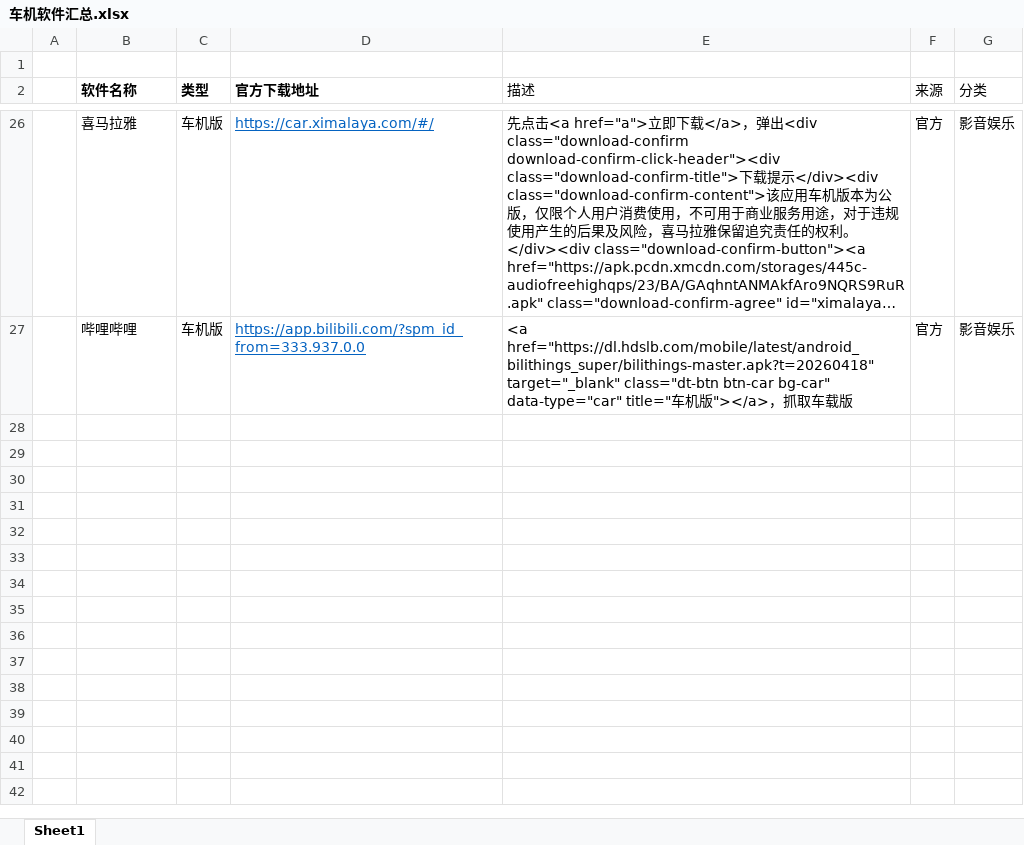
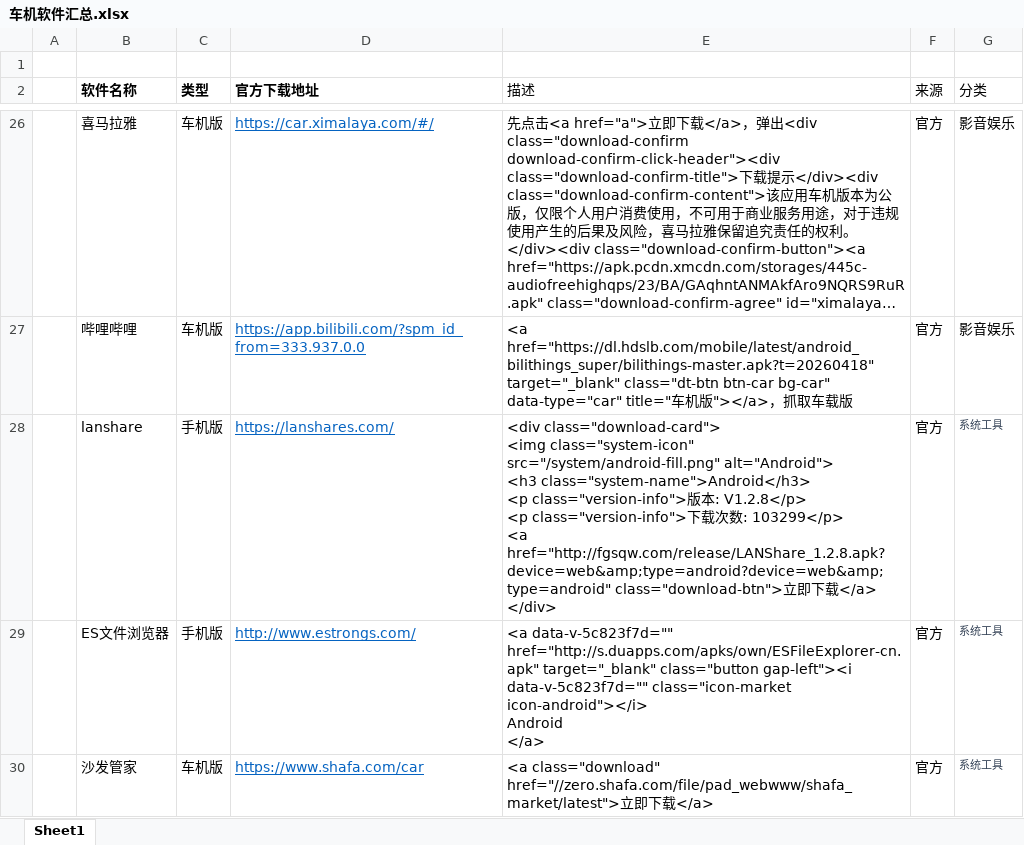
Before and after one commit to a435630144/cn-carapps-url-crawler, an Excel workbook: 车机软件汇总.xlsx, sheet Sheet1, drawn as a sheet; only a part is shown, gaps mark what is left out; long unchanged cells end in …; values as stored, in another font and other column widths than the file's, no borders; ↵ is a line break in a cell; the diff covers the shown part only; the diff names each change by its address in the sheet, - before the commit and + after, or states it on an @@ line.

```diff
--- a/车机软件汇总.xlsx (sheet Sheet1)
+++ b/车机软件汇总.xlsx (sheet Sheet1)
+row 28:  | lanshare | 手机版 | https://lanshares.com/ | <div class="download-card"> ↵ <img class="system-icon" src="/system/android-fill.png" alt="Android"> ↵ <h3 class="system-name">Android</h3> ↵ <p class="version-info">版本: V1.2.8</p> ↵ <p class="version-info">下载次数: 103299</p> ↵ <a href="http://fgsqw.com/release/LANShare_1.2.8.apk?device=web&amp;type=android?device=web&amp;type=android" class="download-btn">立即下载</a> ↵ </div> | 官方 | 系统工具
+row 29:  | ES文件浏览器 | 手机版 | http://www.estrongs.com/ | <a data-v-5c823f7d="" href="http://s.duapps.com/apks/own/ESFileExplorer-cn.apk" target="_blank" class="button gap-left"><i data-v-5c823f7d="" class="icon-market icon-android"></i> ↵ Android ↵ </a> | 官方 | 系统工具
+row 30:  | 沙发管家 | 车机版 | https://www.shafa.com/car | <a class="download" href="//zero.shafa.com/file/pad_webwww/shafa_market/latest">立即下载</a> | 官方 | 系统工具
```
Also changed, not shown: 2 added rows and 2 edited cells elsewhere in this sheet, 4 other files.
